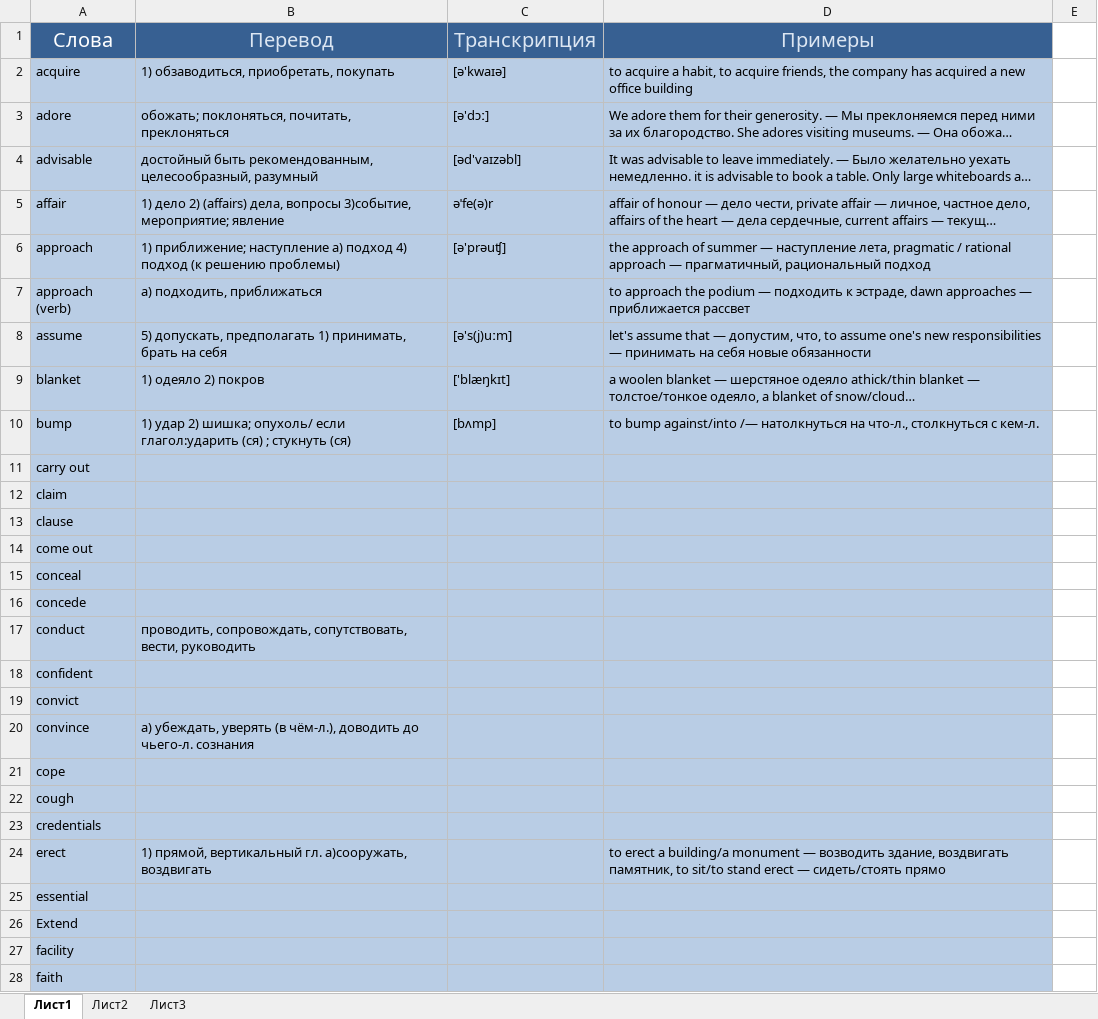
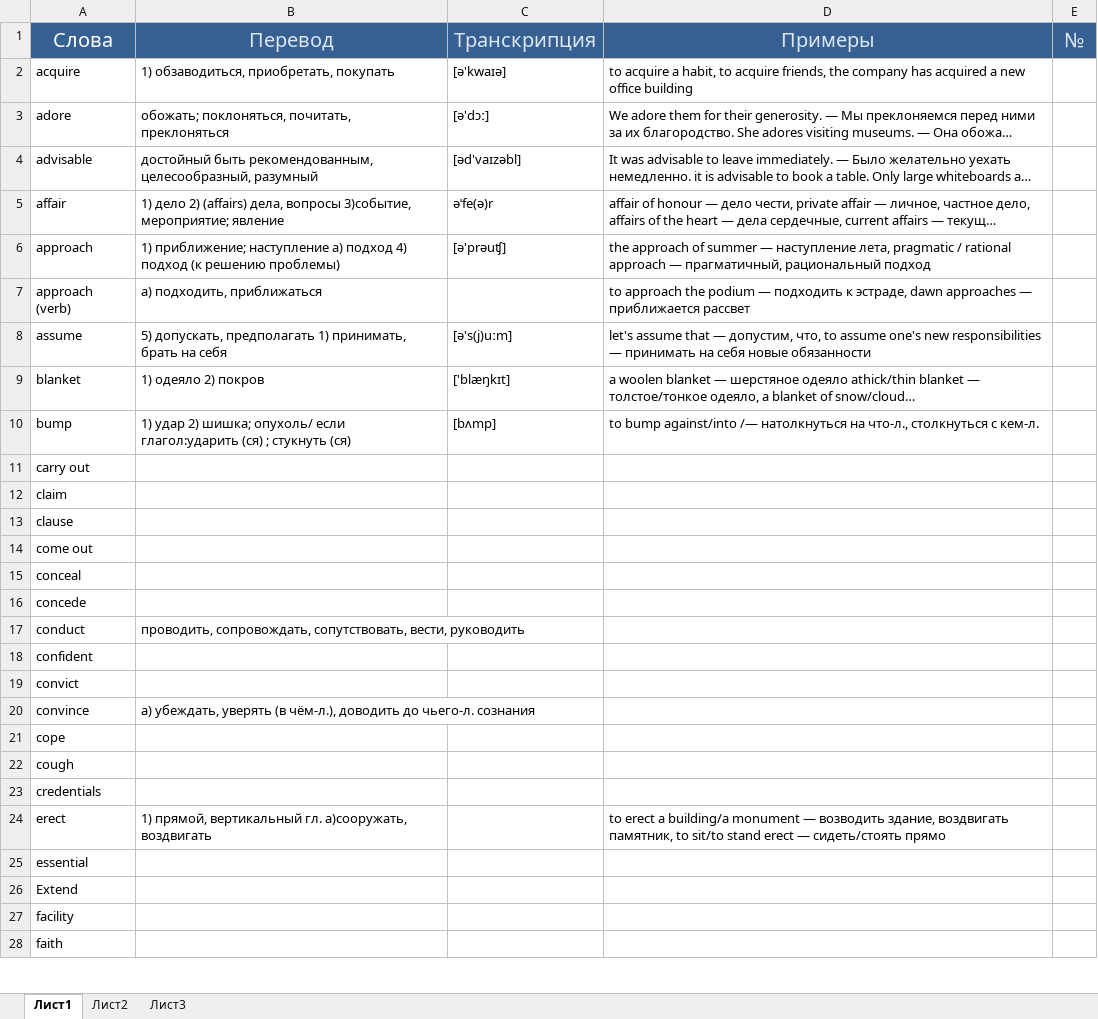
Before and after one commit to dneprromen/FRep, an Excel workbook: слова.xlsx, sheet Лист1, drawn as a sheet; only a part is shown; long unchanged cells end in …; values as stored, in another font and other column widths than the file's, no borders; charts and pictures and table styles not drawn; the diff covers the shown part only; the diff names each change by its address in the sheet, - before the commit and + after, or states it on an @@ line.

```diff
--- a/слова.xlsx (sheet Лист1)
+++ b/слова.xlsx (sheet Лист1)
-E1: (empty)
+E1: №
-E1 fill: none
+E1 fill: #376092
-A2:D28 fill: #B9CDE5
+A2:D28 fill: none
```
Also changed, not shown: 67 added rows and cell formats elsewhere in this sheet, charts or pictures, 1 other file.
